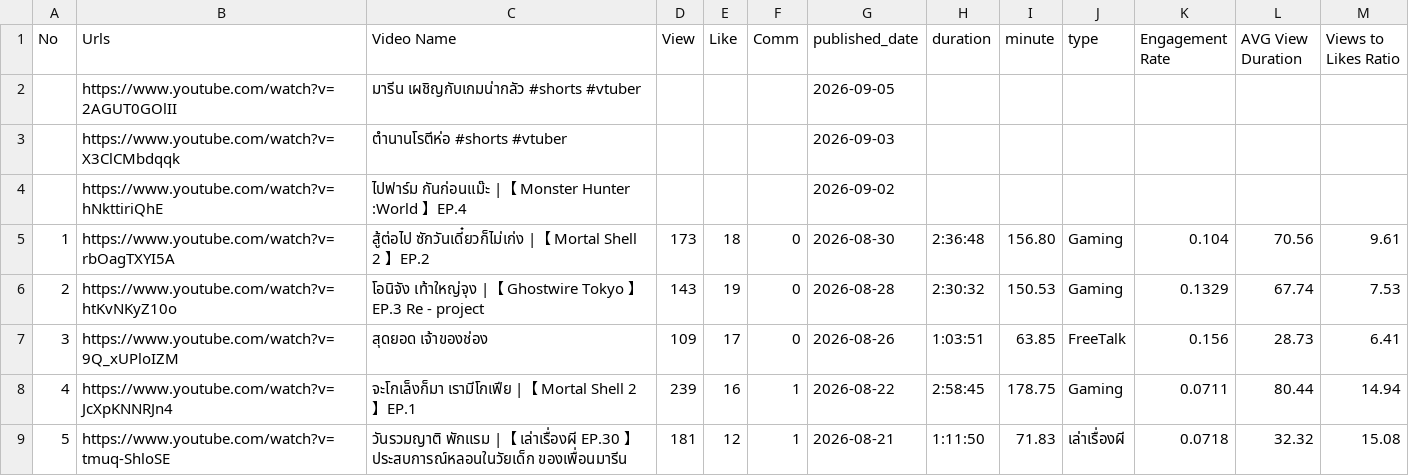
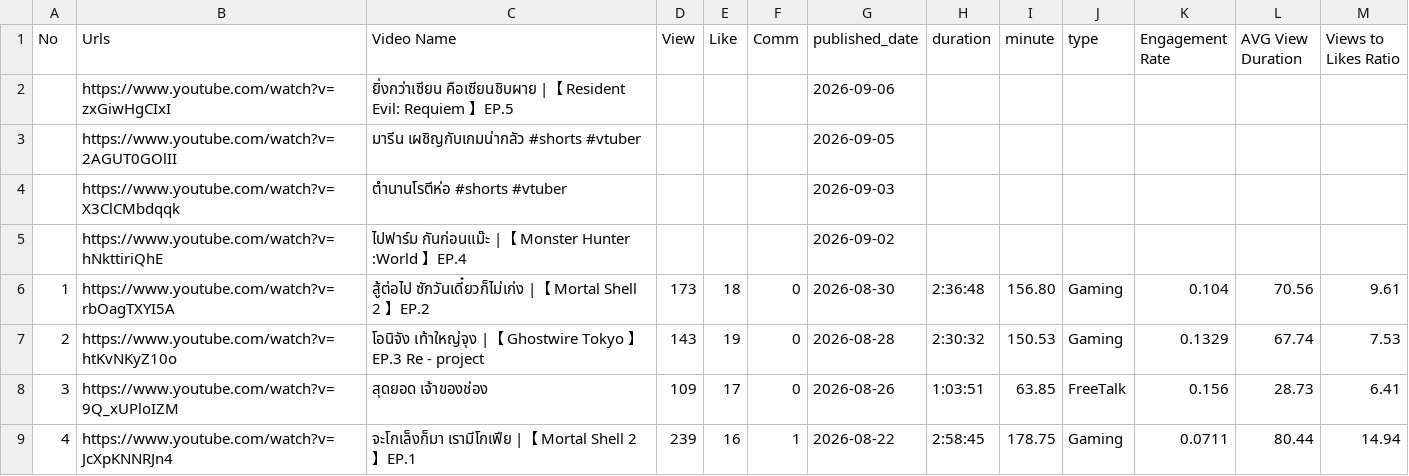
Before and after one commit to Icezaza2543/Marine-Chariot-VTuber-Analytics, a CSV file: public/data/marine-ch-data.csv, drawn as a sheet; only a part is shown; the shorter side is filled out with more unchanged rows.

```diff
--- a/public/data/marine-ch-data.csv
+++ b/public/data/marine-ch-data.csv
@@ -1,2 +1,3 @@
 No,Urls,Video Name,View,Like,Comm,published_date,duration,minute,type,Engagement Rate,AVG View Duration,Views to Likes Ratio
+,https://www.youtube.com/watch?v=zxGiwHgCIxI,ยิ่งกว่าเซียน คือเซียนชิบผาย |【 Resident Evil: Requiem 】EP.5,,,,2026-09-06,,,,,,
 ,https://www.youtube.com/watch?v=2AGUT0GOlII,มารีน เผชิญกับเกมน่ากลัว #shorts #vtuber,,,,2026-09-05,,,,,,
```
